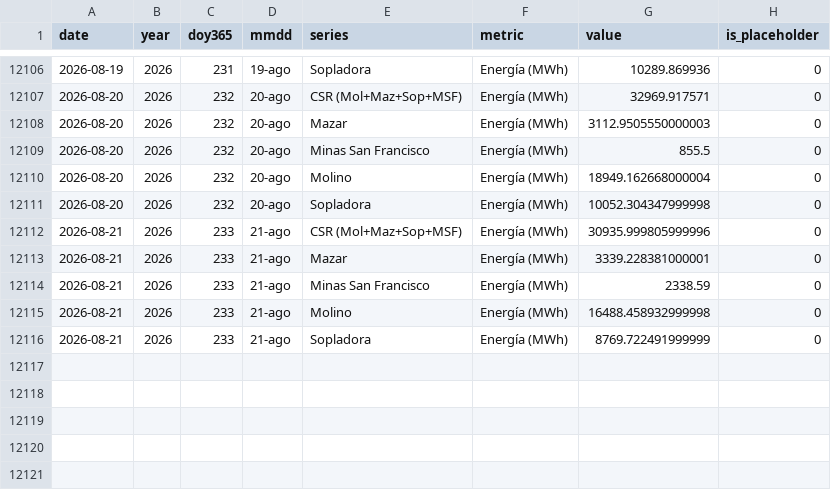
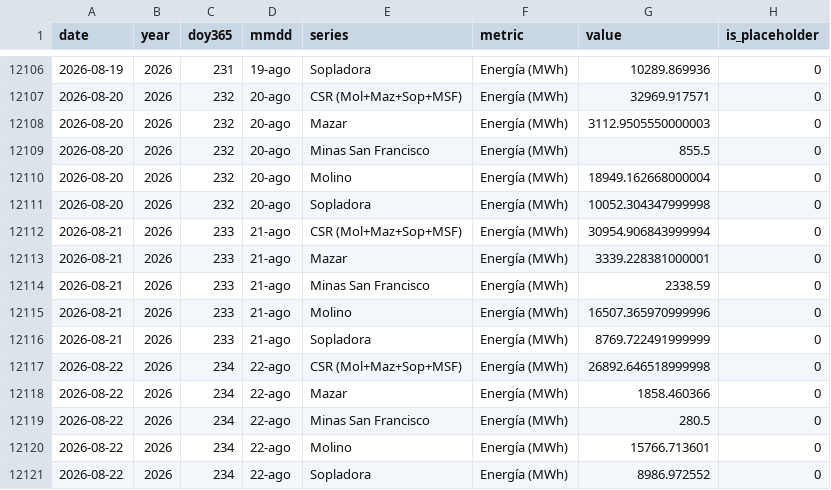
Before and after one commit to jp1309/celec, a CSV file: data/produccion_diaria_larga.csv, drawn as a sheet; only a part is shown, gaps mark what is left out.

```diff
--- a/data/produccion_diaria_larga.csv
+++ b/data/produccion_diaria_larga.csv
@@ -12111,6 +12111,11 @@ date,year,doy365,mmdd,series,metric,value,is_placeholder
 2026-08-20,2026,232,20-ago,Sopladora,Energía (MWh),10052.304347999998,0
-2026-08-21,2026,233,21-ago,CSR (Mol+Maz+Sop+MSF),Energía (MWh),30935.999805999996,0
+2026-08-21,2026,233,21-ago,CSR (Mol+Maz+Sop+MSF),Energía (MWh),30954.906843999994,0
 2026-08-21,2026,233,21-ago,Mazar,Energía (MWh),3339.228381000001,0
 2026-08-21,2026,233,21-ago,Minas San Francisco,Energía (MWh),2338.59,0
-2026-08-21,2026,233,21-ago,Molino,Energía (MWh),16488.458932999998,0
+2026-08-21,2026,233,21-ago,Molino,Energía (MWh),16507.365970999996,0
 2026-08-21,2026,233,21-ago,Sopladora,Energía (MWh),8769.722491999999,0
+2026-08-22,2026,234,22-ago,CSR (Mol+Maz+Sop+MSF),Energía (MWh),26892.646518999998,0
+2026-08-22,2026,234,22-ago,Mazar,Energía (MWh),1858.460366,0
+2026-08-22,2026,234,22-ago,Minas San Francisco,Energía (MWh),280.5,0
+2026-08-22,2026,234,22-ago,Molino,Energía (MWh),15766.713601,0
+2026-08-22,2026,234,22-ago,Sopladora,Energía (MWh),8986.972552,0
```
Also changed, not shown: Hidro_mensual/Hidrología_CSR_agosto-2026.csv, Produ_mensual/Producción_CSR_agosto-2026.csv, 5 other files.
